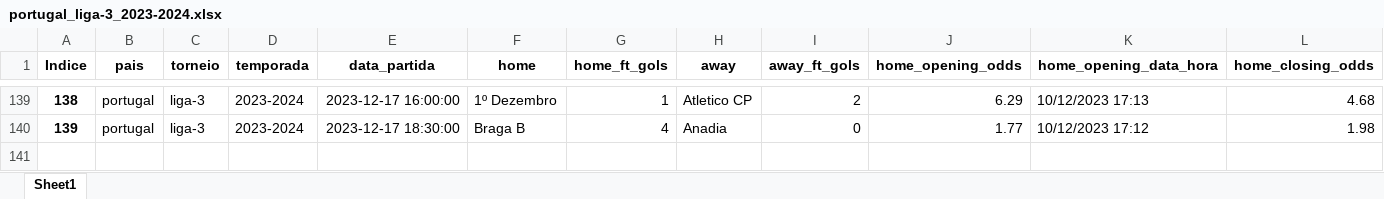
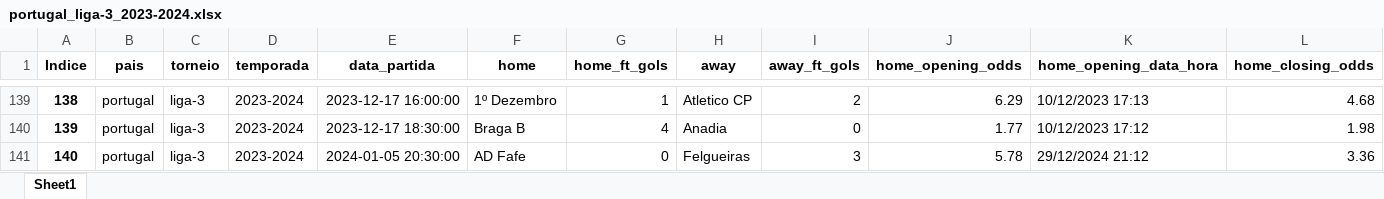
Before and after one commit to tarciziojrdf/poco, an Excel workbook: 2023/portugal_liga-3_2023-2024.xlsx, sheet Sheet1, drawn as a sheet; only a part is shown, gaps mark what is left out; values as stored, in another font and other column widths than the file's, no borders; rows hold the shown columns only; the diff names each change by its address in the sheet, - before the commit and + after, or states it on an @@ line.

```diff
--- a/2023/portugal_liga-3_2023-2024.xlsx (sheet Sheet1)
+++ b/2023/portugal_liga-3_2023-2024.xlsx (sheet Sheet1)
+row 141: 140 | portugal | liga-3 | 2023-2024 | 2024-01-05 20:30:00 | AD Fafe | 0 | Felgueiras | 3 | 5.78 | 29/12/2024 21:12 | 3.36
```
Also changed, not shown: 2023/algeria_ligue-1_2023-2024.xlsx, 2023/italy_serie-a_2023-2024.xlsx, 3 other files.
